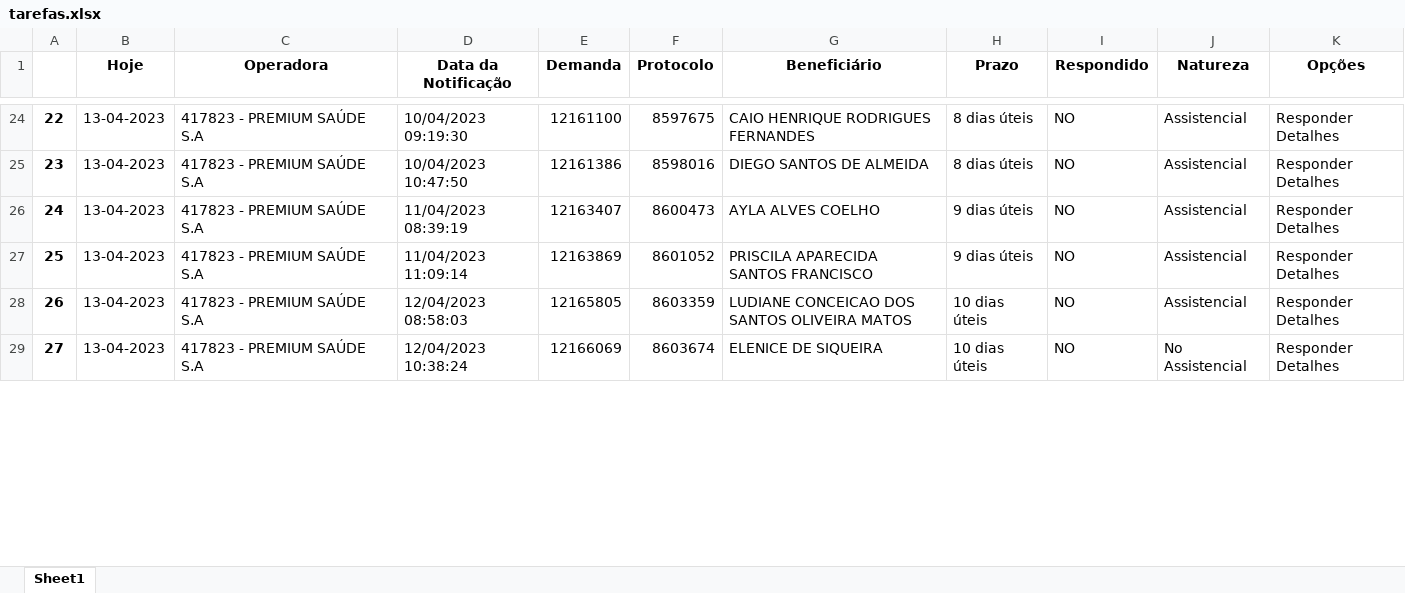
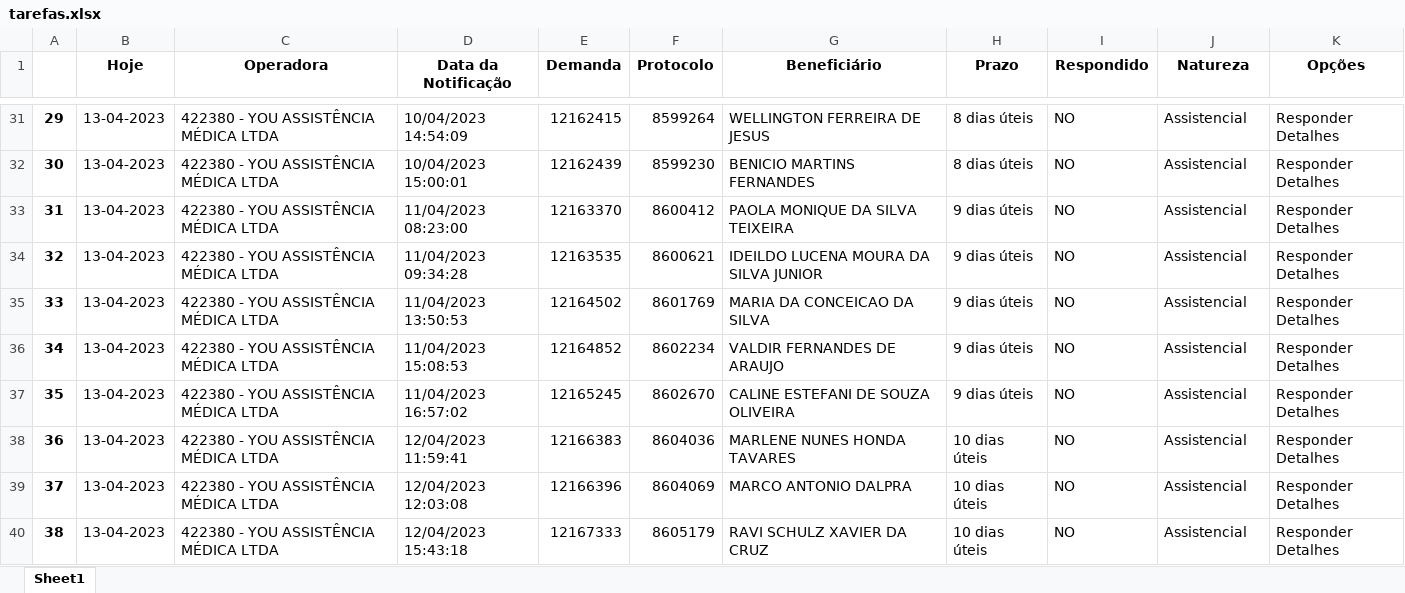
Before and after one commit to amantino69/nipon1, an Excel workbook: planilha/tarefas.xlsx, sheet Sheet1, drawn as a sheet; only a part is shown, gaps mark what is left out; values as stored, in another font and other column widths than the file's, no borders; addresses are those after the commit; the diff covers the shown part only; the diff names each change by its address in the sheet, - before the commit and + after, or states it on an @@ line.

```diff
--- a/planilha/tarefas.xlsx (sheet Sheet1)
+++ b/planilha/tarefas.xlsx (sheet Sheet1)
@@ column A renumbered between rows 3 and 48 @@
-C31:C32 (Operadora): 417823 - PREMIUM SAÚDE S.A
+C31:C32 (Operadora): 422380 - YOU ASSISTÊNCIA MÉDICA LTDA
-D31 (Data da Notificação): 10/04/2023 09:19:30
+D31 (Data da Notificação): 10/04/2023 14:54:09
-E31 (Demanda): 12161100
+E31 (Demanda): 12162415
-F31 (Protocolo): 8597675
+F31 (Protocolo): 8599264
-G31 (Beneficiário): CAIO HENRIQUE RODRIGUES FERNANDES
+G31 (Beneficiário): WELLINGTON FERREIRA DE JESUS
-D32 (Data da Notificação): 10/04/2023 10:47:50
+D32 (Data da Notificação): 10/04/2023 15:00:01
-E32 (Demanda): 12161386
+E32 (Demanda): 12162439
-F32 (Protocolo): 8598016
+F32 (Protocolo): 8599230
-G32 (Beneficiário): DIEGO SANTOS DE ALMEIDA
+G32 (Beneficiário): BENICIO MARTINS FERNANDES
+row 33: 31 | 13-04-2023 | 422380 - YOU ASSISTÊNCIA MÉDICA LTDA | 11/04/2023 08:23:00 | 12163370 | 8600412 | PAOLA MONIQUE DA SILVA TEIXEIRA | 9 dias úteis | NO | Assistencial | Responder Detalhes
-C34:C35 (Operadora): 417823 - PREMIUM SAÚDE S.A
+C34:C35 (Operadora): 422380 - YOU ASSISTÊNCIA MÉDICA LTDA
-D34 (Data da Notificação): 11/04/2023 08:39:19
+D34 (Data da Notificação): 11/04/2023 09:34:28
-E34 (Demanda): 12163407
+E34 (Demanda): 12163535
-F34 (Protocolo): 8600473
+F34 (Protocolo): 8600621
-G34 (Beneficiário): AYLA ALVES COELHO
+G34 (Beneficiário): IDEILDO LUCENA MOURA DA SILVA JUNIOR
-D35 (Data da Notificação): 11/04/2023 11:09:14
+D35 (Data da Notificação): 11/04/2023 13:50:53
-E35 (Demanda): 12163869
+E35 (Demanda): 12164502
-F35 (Protocolo): 8601052
+F35 (Protocolo): 8601769
-G35 (Beneficiário): PRISCILA APARECIDA SANTOS FRANCISCO
+G35 (Beneficiário): MARIA DA CONCEICAO DA SILVA
+row 36: 34 | 13-04-2023 | 422380 - YOU ASSISTÊNCIA MÉDICA LTDA | 11/04/2023 15:08:53 | 12164852 | 8602234 | VALDIR FERNANDES DE ARAUJO | 9 dias úteis | NO | Assistencial | Responder Detalhes
+row 37: 35 | 13-04-2023 | 422380 - YOU ASSISTÊNCIA MÉDICA LTDA | 11/04/2023 16:57:02 | 12165245 | 8602670 | CALINE ESTEFANI DE SOUZA OLIVEIRA | 9 dias úteis | NO | Assistencial | Responder Detalhes
+row 38: 36 | 13-04-2023 | 422380 - YOU ASSISTÊNCIA MÉDICA LTDA | 12/04/2023 11:59:41 | 12166383 | 8604036 | MARLENE NUNES HONDA TAVARES | 10 dias úteis | NO | Assistencial | Responder Detalhes
-C39:C40 (Operadora): 417823 - PREMIUM SAÚDE S.A
+C39:C40 (Operadora): 422380 - YOU ASSISTÊNCIA MÉDICA LTDA
-D39 (Data da Notificação): 12/04/2023 08:58:03
+D39 (Data da Notificação): 12/04/2023 12:03:08
-E39 (Demanda): 12165805
+E39 (Demanda): 12166396
-F39 (Protocolo): 8603359
+F39 (Protocolo): 8604069
-G39 (Beneficiário): LUDIANE CONCEICAO DOS SANTOS OLIVEIRA MATOS
+G39 (Beneficiário): MARCO ANTONIO DALPRA
-D40 (Data da Notificação): 12/04/2023 10:38:24
+D40 (Data da Notificação): 12/04/2023 15:43:18
-E40 (Demanda): 12166069
+E40 (Demanda): 12167333
-F40 (Protocolo): 8603674
+F40 (Protocolo): 8605179
-G40 (Beneficiário): ELENICE DE SIQUEIRA
+G40 (Beneficiário): RAVI SCHULZ XAVIER DA CRUZ
-J40 (Natureza): No Assistencial
+J40 (Natureza): Assistencial
```
Also changed, not shown: 16 added rows, 5 removed rows and 113 edited cells elsewhere in this sheet, planilha/responder.xlsx.
